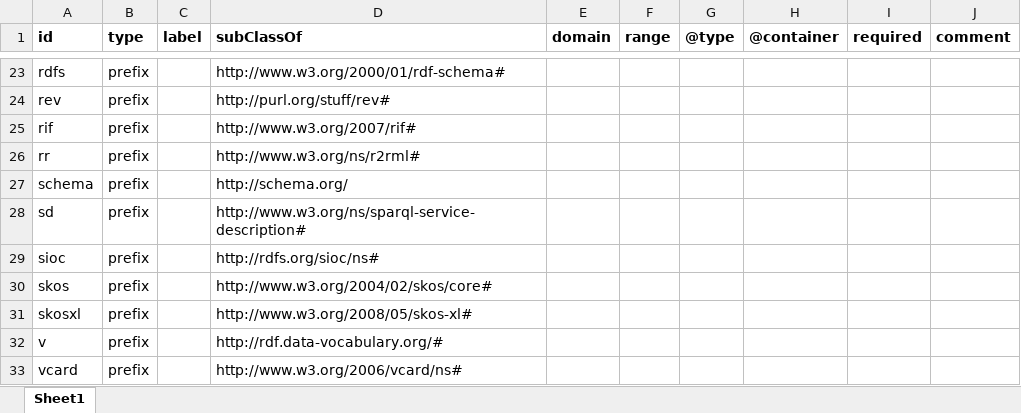
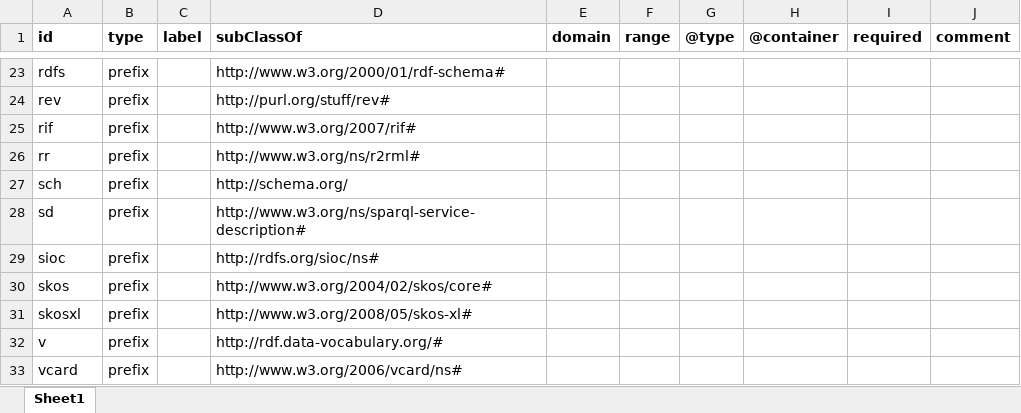
Before and after one commit to w3c/csvw, an Excel workbook: ns/_vocab.xlsx, sheet Sheet1, drawn as a sheet; only a part is shown, gaps mark what is left out; values as stored, in another font and other column widths than the file's, no borders; the diff covers the shown part only; the diff names each change by its address in the sheet, - before the commit and + after, or states it on an @@ line.

Commit message:
Update namespace with xsd values (other than "language") and change schema.org alias from "schema" to "sch". This is an interim fix for issue #86.

```diff
--- a/ns/_vocab.xlsx (sheet Sheet1)
+++ b/ns/_vocab.xlsx (sheet Sheet1)
-A27 (id): schema
+A27 (id): sch
```
Also changed, not shown: 35 added rows elsewhere in this sheet, 4 other files.
